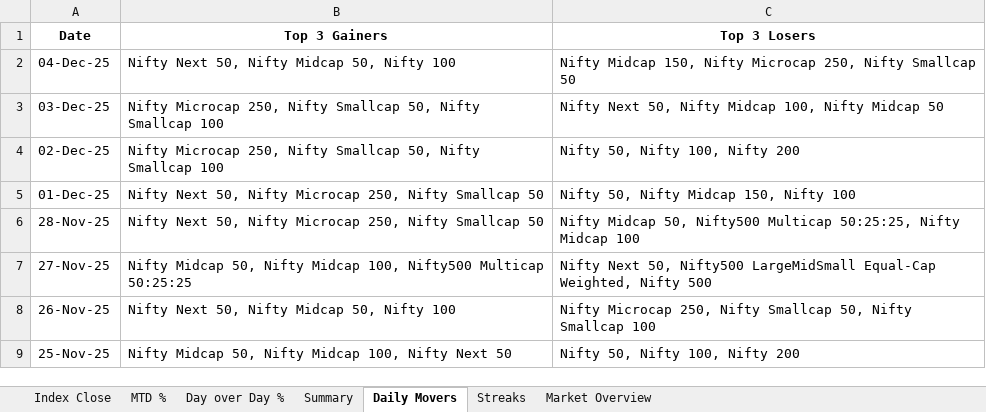
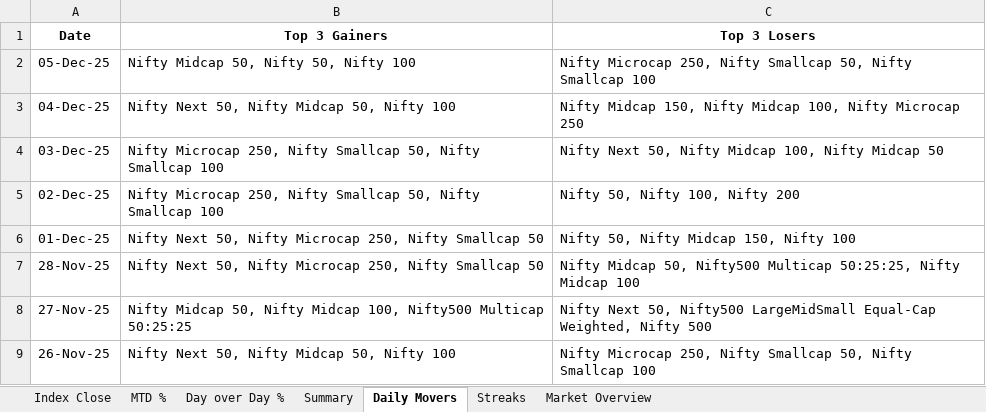
Before and after one commit to rahulshirke7951/nse.indices.a1, an Excel workbook: nse_indices_1_raw.xlsx, sheet Daily Movers, drawn as a sheet; only a part is shown; the shorter side is filled out with more unchanged rows; values as stored, in another font and other column widths than the file's, no borders; addresses are those after the commit; the diff names each change by its address in the sheet, - before the commit and + after, or states it on an @@ line.

```diff
--- a/nse_indices_1_raw.xlsx (sheet Daily Movers)
+++ b/nse_indices_1_raw.xlsx (sheet Daily Movers)
+row 2: 05-Dec-25 | Nifty Midcap 50, Nifty 50, Nifty 100 | Nifty Microcap 250, Nifty Smallcap 50, Nifty Smallcap 100
-C3 (Top 3 Losers): …150, Nifty Microcap 250, Nifty Smallcap 50
+C3 (Top 3 Losers): …150, Nifty Midcap 100, Nifty Microcap 250
```
Also changed, not shown: sheet Index Close, sheet MTD %, sheet Day over Day %, sheet Summary, sheet Market Overview, nse_indices_1_dashboard.xlsx, 1 other file.
